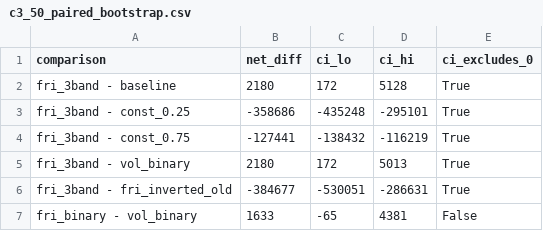
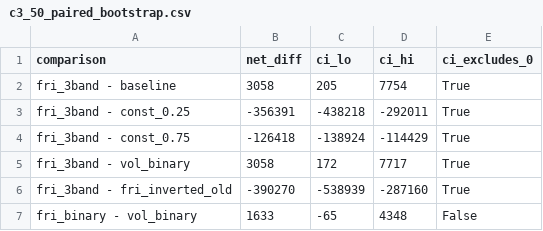
Before and after one commit to Gleeblick22/forecast-reliability-indicator, a CSV file: results/tables/c3_50_paired_bootstrap.csv, drawn as a sheet.

```diff
--- a/results/tables/c3_50_paired_bootstrap.csv
+++ b/results/tables/c3_50_paired_bootstrap.csv
@@ -1,7 +1,7 @@
 comparison,net_diff,ci_lo,ci_hi,ci_excludes_0
-fri_3band - baseline,2180,172,5128,True
-fri_3band - const_0.25,-358686,-435248,-295101,True
-fri_3band - const_0.75,-127441,-138432,-116219,True
-fri_3band - vol_binary,2180,172,5013,True
-fri_3band - fri_inverted_old,-384677,-530051,-286631,True
-fri_binary - vol_binary,1633,-65,4381,False
+fri_3band - baseline,3058,205,7754,True
+fri_3band - const_0.25,-356391,-438218,-292011,True
+fri_3band - const_0.75,-126418,-138924,-114429,True
+fri_3band - vol_binary,3058,172,7717,True
+fri_3band - fri_inverted_old,-390270,-538939,-287160,True
+fri_binary - vol_binary,1633,-65,4348,False
```
Also changed, not shown: results/tables/c2_31_feature_importance.csv, results/tables/c2_32_admin_pricing_sensitivity.csv, 13 other files.
